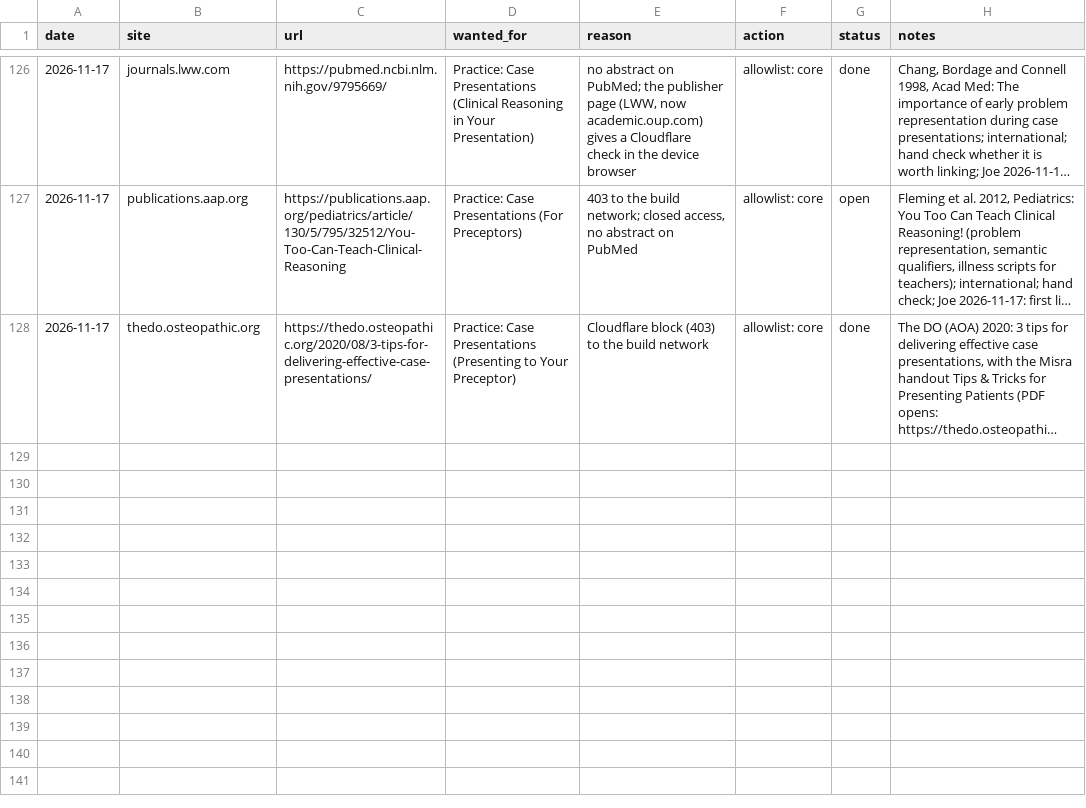
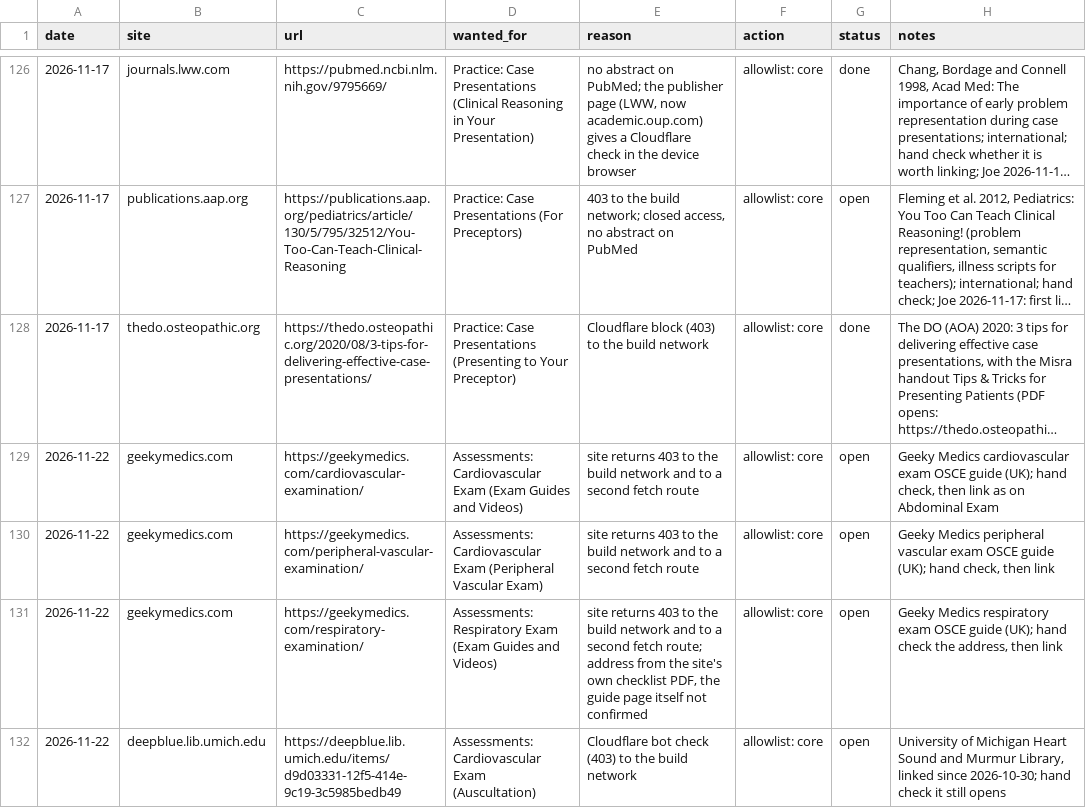
Before and after one commit to joegrafe/np-practice-resource, a CSV file: UNOPENED-SOURCES.csv, drawn as a sheet; only a part is shown, gaps mark what is left out; long unchanged cells end in …; the diff names each change by its address in the sheet, - before the commit and + after, or states it on an @@ line.

```diff
--- a/UNOPENED-SOURCES.csv
+++ b/UNOPENED-SOURCES.csv
+row 129: 2026-11-22 | geekymedics.com | https://geekymedics.com/cardiovascular-examination/ | Assessments: Cardiovascular Exam (Exam Guides and Videos) | site returns 403 to the build network and to a second fetch route | allowlist: core | open | Geeky Medics cardiovascular exam OSCE guide (UK); hand check, then link as on Abdominal Exam
+row 130: 2026-11-22 | geekymedics.com | https://geekymedics.com/peripheral-vascular-examination/ | Assessments: Cardiovascular Exam (Peripheral Vascular Exam) | site returns 403 to the build network and to a second fetch route | allowlist: core | open | Geeky Medics peripheral vascular exam OSCE guide (UK); hand check, then link
+row 131: 2026-11-22 | geekymedics.com | https://geekymedics.com/respiratory-examination/ | Assessments: Respiratory Exam (Exam Guides and Videos) | site returns 403 to the build network and to a second fetch route; address from the site's own checklist PDF, the guide page itself not confirmed | allowlist: core | open | Geeky Medics respiratory exam OSCE guide (UK); hand check the address, then link
+row 132: 2026-11-22 | deepblue.lib.umich.edu | https://deepblue.lib.umich.edu/items/d9d03331-12f5-414e-9c19-3c5985bedb49 | Assessments: Cardiovascular Exam (Auscultation) | Cloudflare bot check (403) to the build network | allowlist: core | open | University of Michigan Heart Sound and Murmur Library, linked since 2026-10-30; hand check it still opens
```
Also changed, not shown: docs/2 Assessments/Physical Exam by System/Physical Exam by System.csv, docs/3 Conditions/Cardiovascular/Heart Failure.csv, 13 other files.
